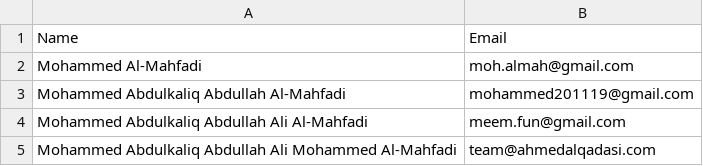
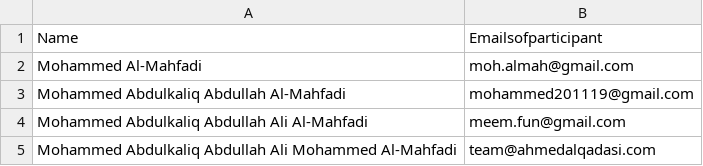
Before and after one commit to mohalmah/certs, a CSV file: list.csv, drawn as a sheet.

Commit message:
Add files via upload

```diff
--- a/list.csv
+++ b/list.csv
@@ -1,2 +1,2 @@
-Name,Email
+Name,Emailsofparticipant
 Mohammed Al-Mahfadi,moh.almah@gmail.com
```
